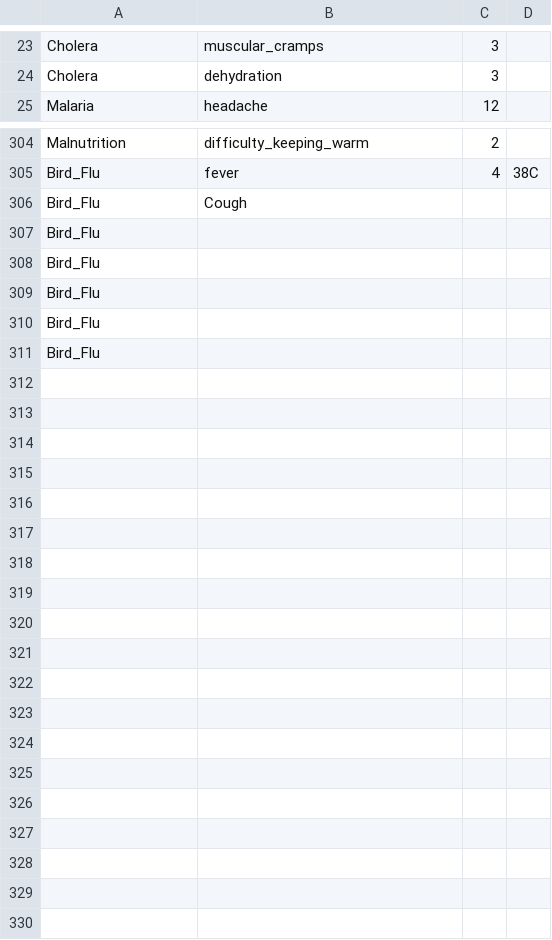
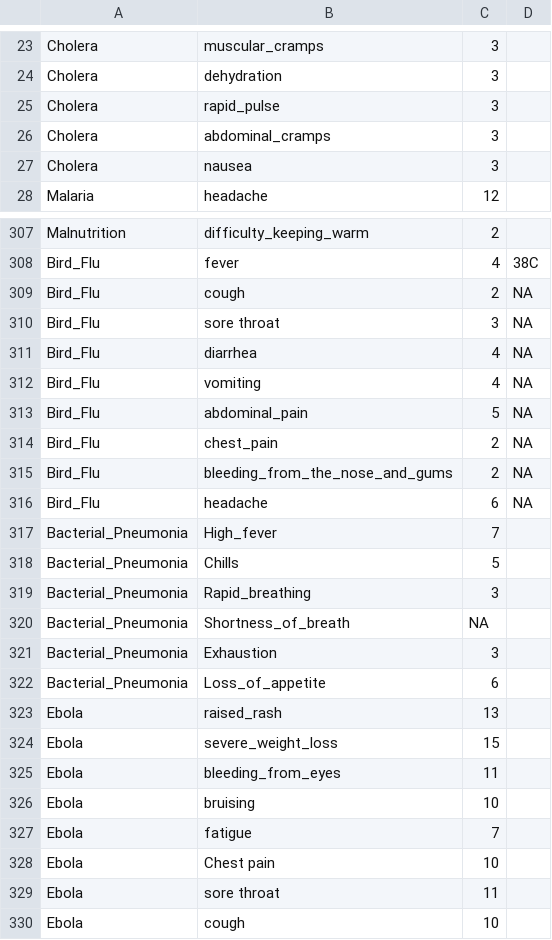
Before and after one commit to 1kingofattitude1/SMART-1, a CSV file: disease_dataset.csv, drawn as a sheet; only a part is shown, gaps mark what is left out; the diff covers the shown part only.

Commit message:
Update disease_dataset.csv

```diff
--- a/disease_dataset.csv
+++ b/disease_dataset.csv
@@ -24,2 +24,5 @@ Cholera,muscular_cramps,3,
 Cholera,dehydration,3,
+Cholera,rapid_pulse,3,
+Cholera,abdominal_cramps,3,
+Cholera,nausea,3,
 Malaria,headache,12,
@@ -305,7 +308,23 @@ Malnutrition,difficulty_keeping_warm,2,
 Bird_Flu,fever,4,38C
-Bird_Flu,Cough
-Bird_Flu,
-Bird_Flu,
-Bird_Flu,
-Bird_Flu,
-Bird_Flu,
+Bird_Flu,cough,2,NA
+Bird_Flu,sore throat,3,NA
+Bird_Flu,diarrhea,4,NA
+Bird_Flu,vomiting,4,NA
+Bird_Flu,abdominal_pain,5,NA
+Bird_Flu,chest_pain,2,NA
+Bird_Flu,bleeding_from_the_nose_and_gums,2,NA
+Bird_Flu,headache,6,NA
+Bacterial_Pneumonia,High_fever,7,
+Bacterial_Pneumonia,Chills,5,
+Bacterial_Pneumonia,Rapid_breathing,3,
+Bacterial_Pneumonia,Shortness_of_breath,NA,
+Bacterial_Pneumonia,Exhaustion,3,
+Bacterial_Pneumonia,Loss_of_appetite,6,
+Ebola,raised_rash,13,
+Ebola,severe_weight_loss,15,
+Ebola,bleeding_from_eyes,11,
+Ebola,bruising,10,
+Ebola,fatigue,7,
+Ebola,Chest pain,10,
+Ebola,sore throat,11,
+Ebola,cough,10,
```
Also changed, not shown: 1 edited cell elsewhere in this file.
